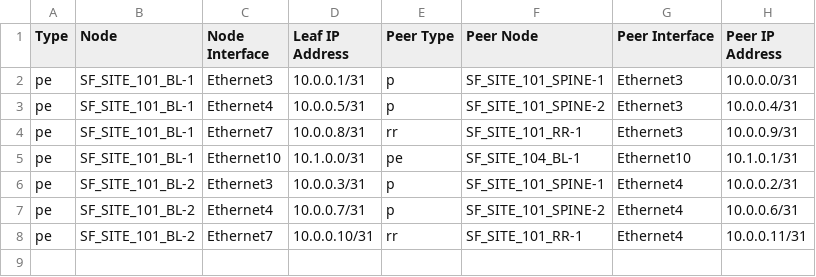
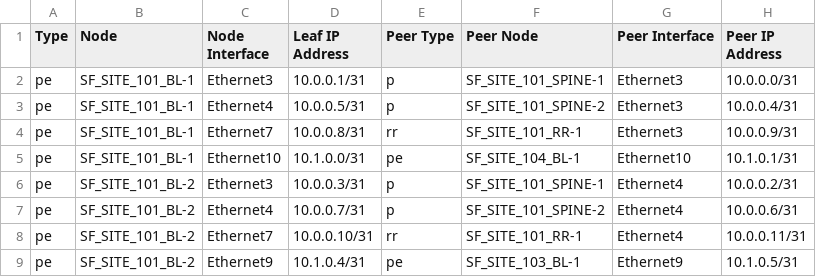
Before and after one commit to dkeitaarista/EDJSFAVDPOC, a CSV file: inventory/MPLS_network/documentation/fabric/AVD_FABRIC-p2p-links.csv, drawn as a sheet; the diff names each change by its address in the sheet, - before the commit and + after, or states it on an @@ line.

```diff
--- a/inventory/MPLS_network/documentation/fabric/AVD_FABRIC-p2p-links.csv
+++ b/inventory/MPLS_network/documentation/fabric/AVD_FABRIC-p2p-links.csv
+row 9: pe | SF_SITE_101_BL-2 | Ethernet9 | 10.1.0.4/31 | pe | SF_SITE_103_BL-1 | Ethernet9 | 10.1.0.5/31
```
Also changed, not shown: inventory/MPLS_network/documentation/fabric/AVD_FABRIC-topology.csv, 21 other files.
